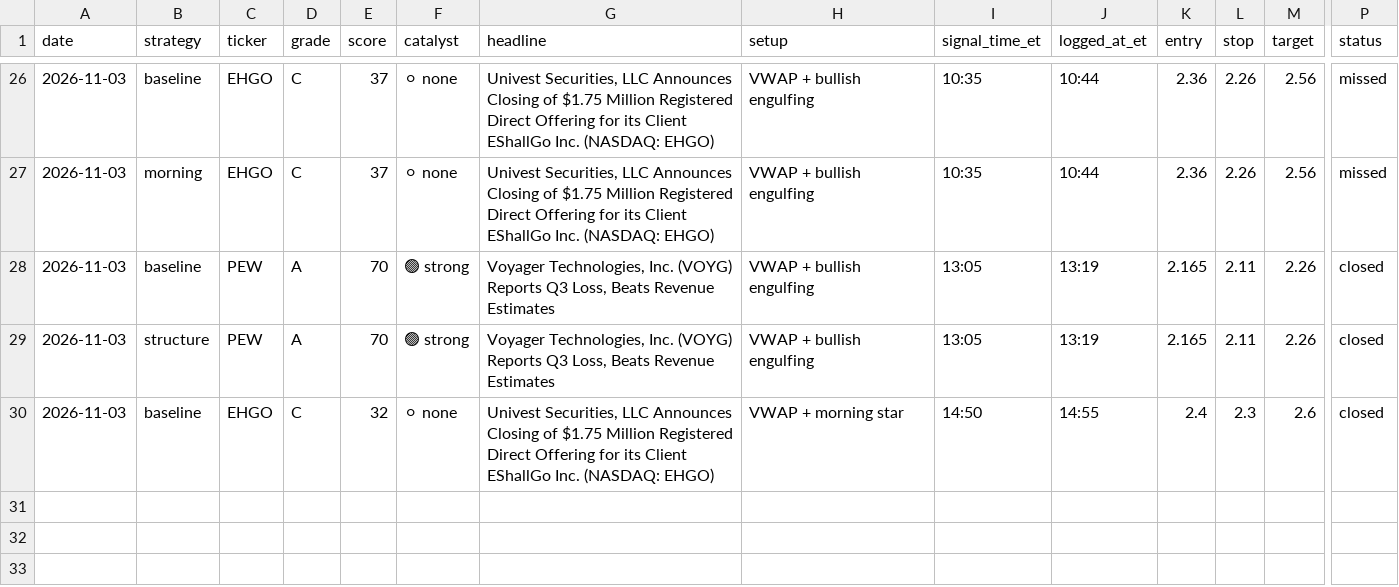
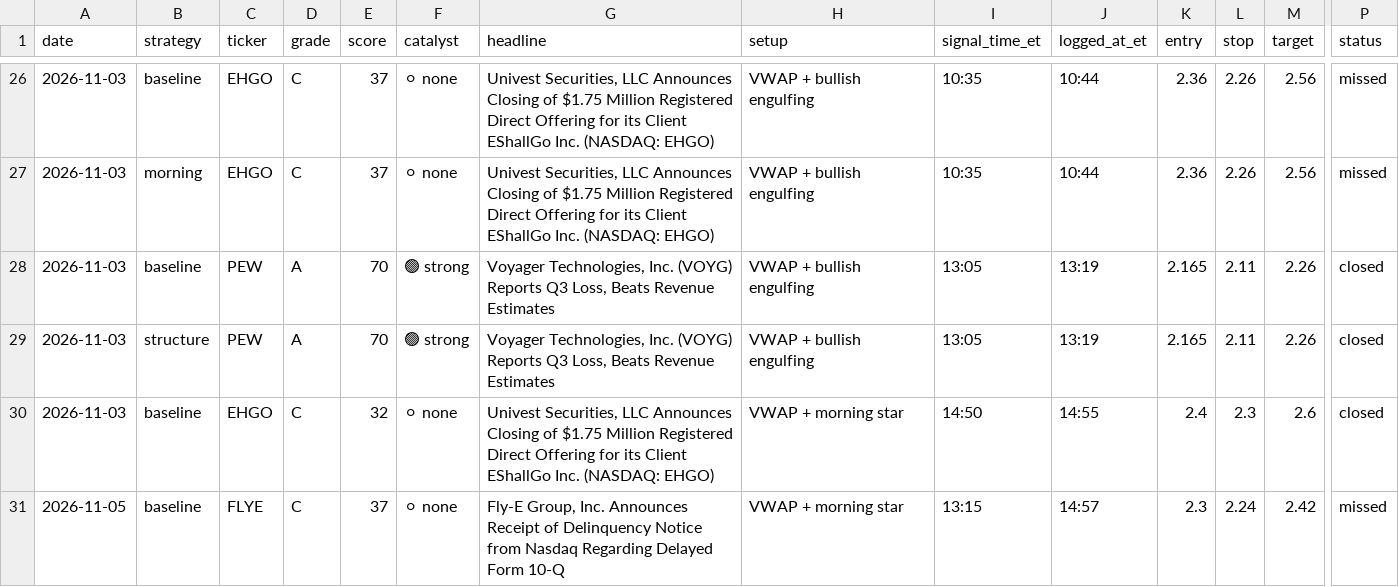
Before and after one commit to aligaam2-art/pennybot, a CSV file: journal/trades.csv, drawn as a sheet; only a part is shown, gaps mark what is left out; rows hold the shown columns only; the diff names each change by its address in the sheet, - before the commit and + after, or states it on an @@ line.

```diff
--- a/journal/trades.csv
+++ b/journal/trades.csv
+row 31: 2026-11-05 | baseline | FLYE | C | 37 | ⚪ none | Fly-E Group, Inc. Announces Receipt of Delinquency Notice from Nasdaq Regarding Delayed Form 10-Q | VWAP + morning star | 13:15 | 14:57 | 2.3 | 2.24 | 2.42 | missed
```
Also changed, not shown: journal/days/2026-11-05/watchlist.csv, 1 other file.
